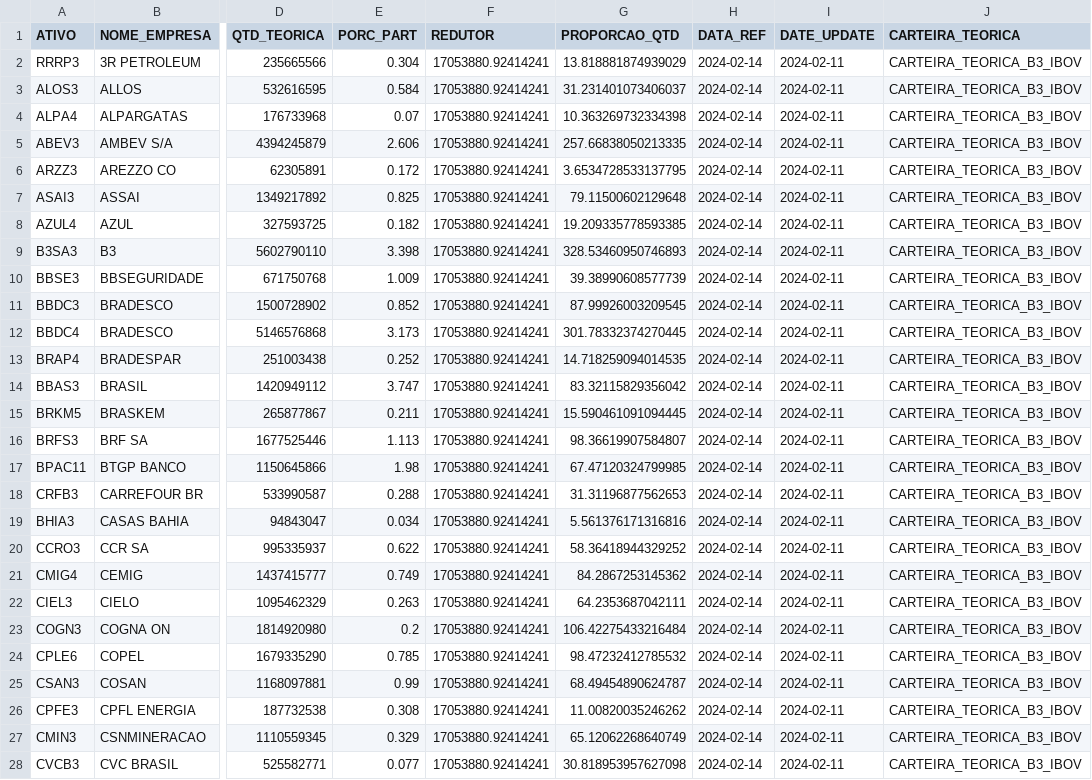
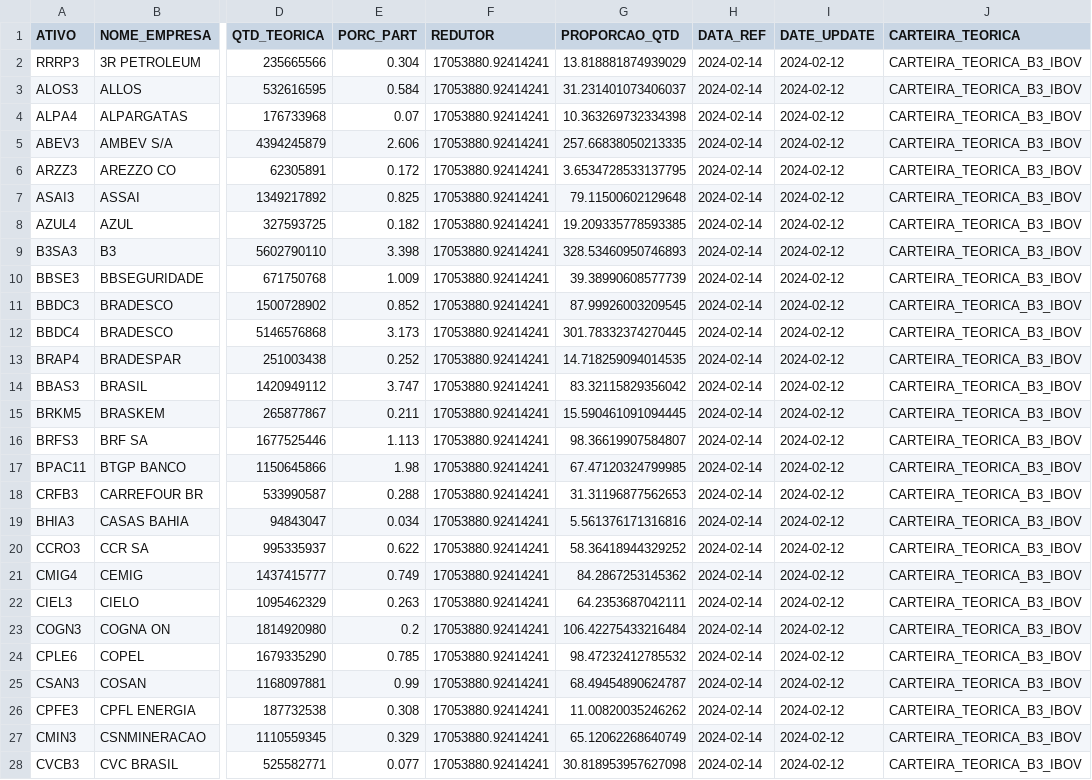
Before and after one commit to jnyjhow/portfolio_ds_mf, a CSV file: result/db_ct_ibov.csv, drawn as a sheet; only a part is shown, gaps mark what is left out; the diff covers the shown part only; the diff names each change by its address in the sheet, - before the commit and + after, or states it on an @@ line.

```diff
--- a/result/db_ct_ibov.csv
+++ b/result/db_ct_ibov.csv
-I2:I28 (DATE_UPDATE): 2024-02-11
+I2:I28 (DATE_UPDATE): 2024-02-12
```
Also changed, not shown: 59 edited cells elsewhere in this file, result/db_ct_ibov_mod_setor.csv, result/db_ct_ico2.csv, 10 other files.
